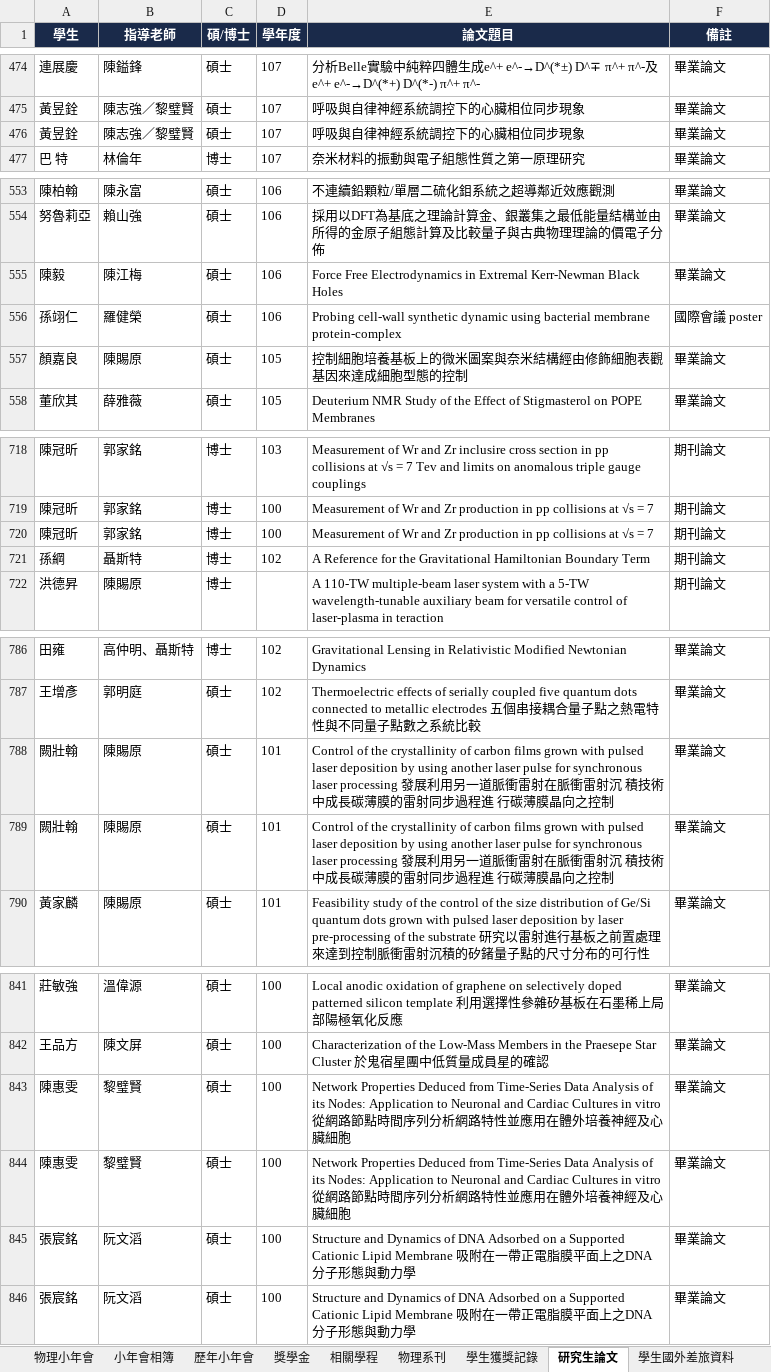
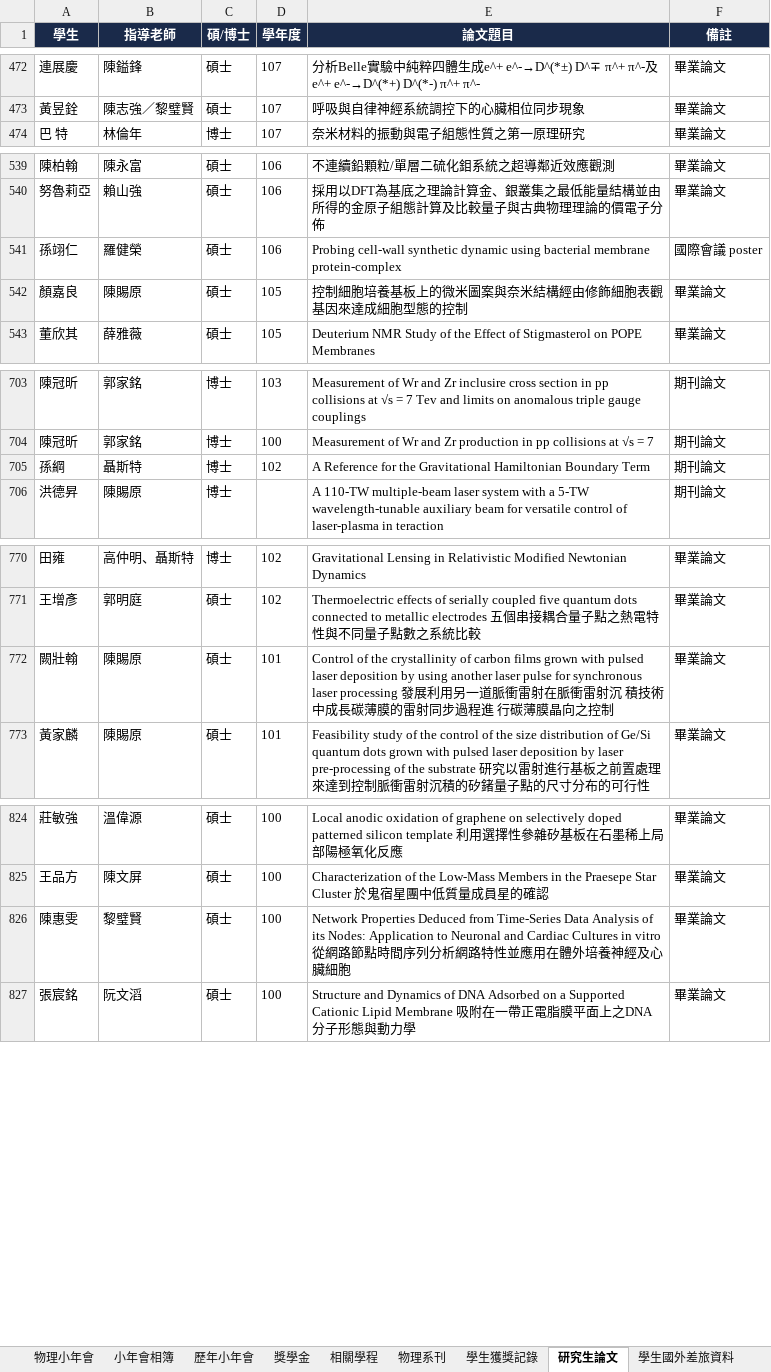
Before and after one commit to ncuphysics1986/phys.ncu.test, an Excel workbook: student.xlsx, sheet 研究生論文, drawn as a sheet; only a part is shown, gaps mark what is left out; values as stored, in another font and other column widths than the file's, no borders; the diff covers the shown part only; the diff names each change by its address in the sheet, - before the commit and + after, or states it on an @@ line.

```diff
--- a/student.xlsx (sheet 研究生論文)
+++ b/student.xlsx (sheet 研究生論文)
-row 476: 黃昱銓 | 陳志強／黎璧賢 | 碩士 | 107 | 呼吸與自律神經系統調控下的心臟相位同步現象 | 畢業論文
-row 555: 陳毅 | 陳江梅 | 碩士 | 106 | Force Free Electrodynamics in Extremal Kerr-Newman Black Holes | 畢業論文
-row 720: 陳冠昕 | 郭家銘 | 博士 | 100 | Measurement of Wr and Zr production in pp collisions at √s = 7 | 期刊論文
-row 789: 闕壯翰 | 陳賜原 | 碩士 | 101 | Control of the crystallinity of carbon films grown with pulsed laser deposition by using another laser pulse for synchronous laser processing 發展利用另一道脈衝雷射在脈衝雷射沉 積技術中成長碳薄膜的雷射同步過程進 行碳薄膜晶向之控制 | 畢業論文
-row 844: 陳惠雯 | 黎璧賢 | 碩士 | 100 | Network Properties Deduced from Time-Series Data Analysis of its Nodes: Application to Neuronal and Cardiac Cultures in vitro 從網路節點時間序列分析網路特性並應用在體外培養神經及心臟細胞 | 畢業論文
-row 845: 張宸銘 | 阮文滔 | 碩士 | 100 | Structure and Dynamics of DNA Adsorbed on a Supported Cationic Lipid Membrane 吸附在一帶正電脂膜平面上之DNA分子形態與動力學 | 畢業論文
```
Also changed, not shown: 14 removed rows elsewhere in this sheet, sheet 學生國外差旅資料, sheet 學生獲獎記錄, research.xlsx.
